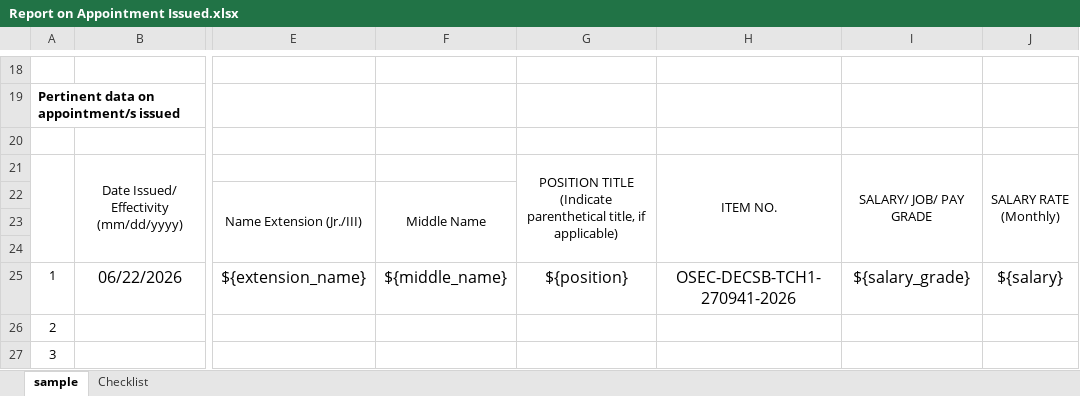
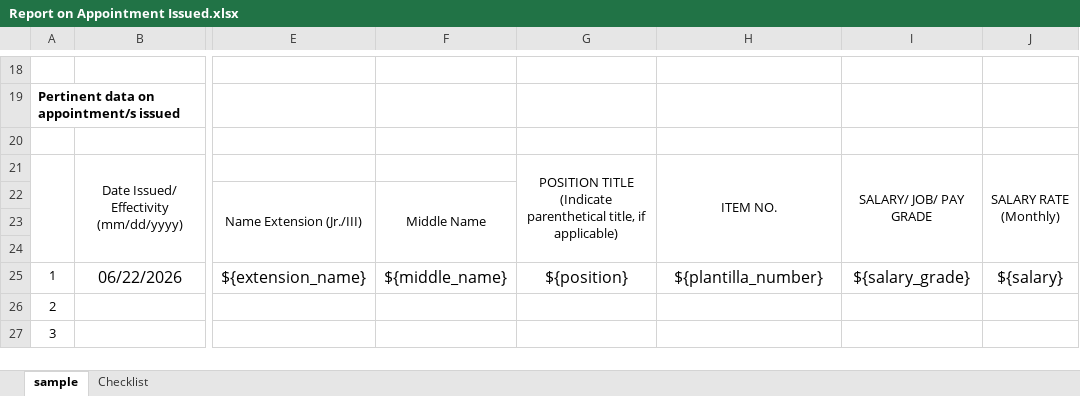
Before and after one commit to Shuaaas/AppointmentSys, an Excel workbook: resources/templates/Report on Appointment Issued.xlsx, sheet sample, drawn as a sheet; only a part is shown, gaps mark what is left out; values as stored, in another font and other column widths than the file's, no borders; charts and pictures not drawn; the diff names each change by its address in the sheet, - before the commit and + after, or states it on an @@ line.

```diff
--- a/resources/templates/Report on Appointment Issued.xlsx (sheet sample)
+++ b/resources/templates/Report on Appointment Issued.xlsx (sheet sample)
-H25: OSEC-DECSB-TCH1-270941-2026
+H25: ${plantilla_number}
```
Also changed, not shown: resources/templates/Checklist.xlsx, 33 other files.
